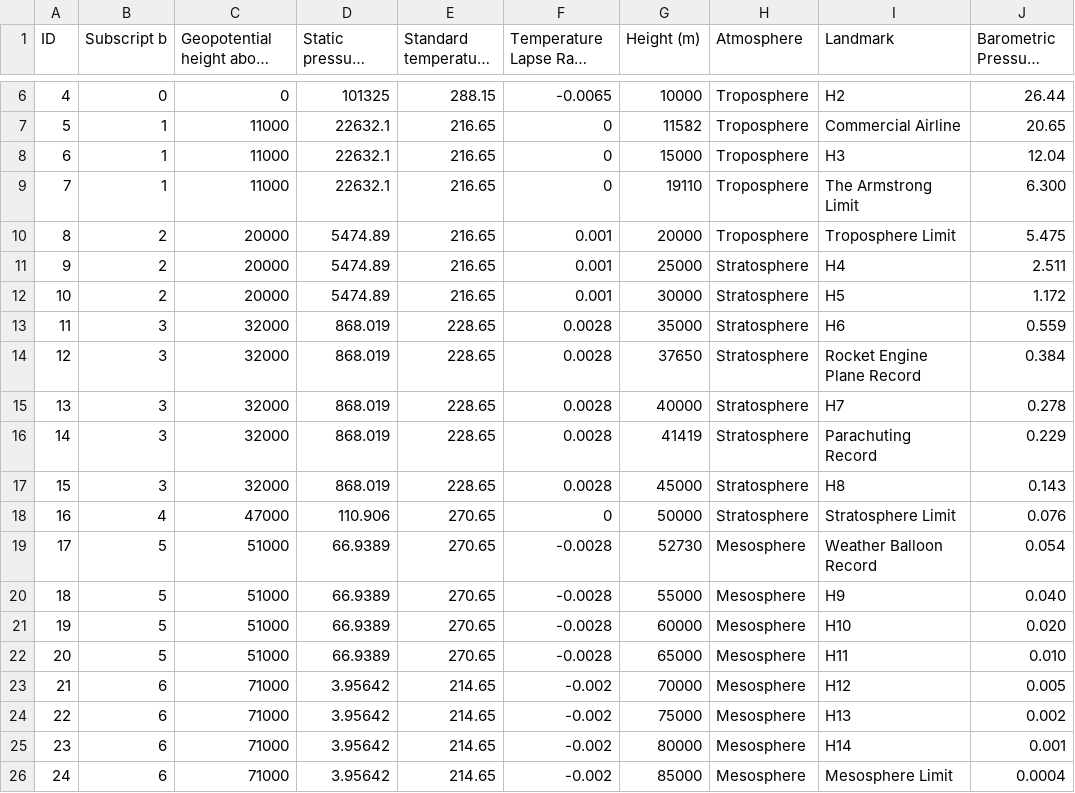
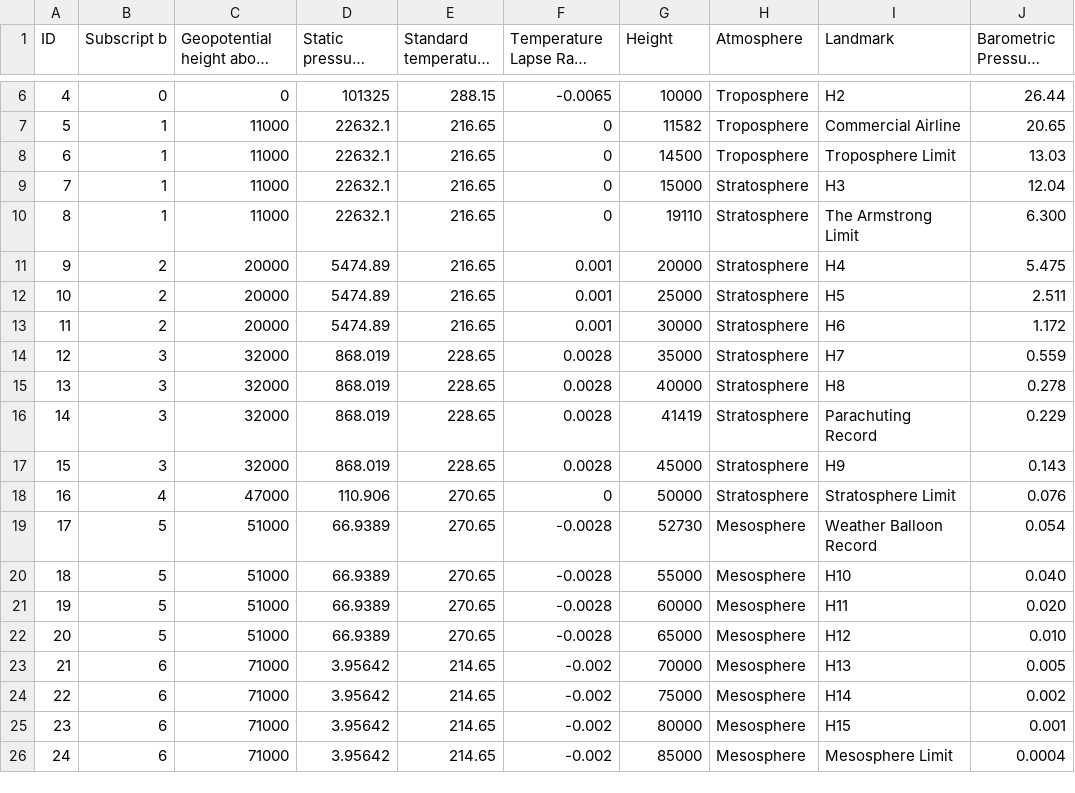
Before and after one commit to sbiguzzi/dataisbeautiful-december-2019-battle, a CSV file: AtmosphereData.csv, drawn as a sheet; only a part is shown, gaps mark what is left out; long unchanged cells end in …; removed rows and columns are numbered as before the commit, all else as after; the diff names each change by its address in the sheet, - before the commit and + after, or states it on an @@ line.

```diff
--- a/AtmosphereData.csv
+++ b/AtmosphereData.csv
-G1: Height (m)
+G1: Height
+row 8: 6 | 1 | 11000 | 22632.1 | 216.65 | 0 | 14500 | Troposphere | Troposphere Limit | 13.03
@@ column A (ID) renumbered between rows 9 and 14 @@
-H9:H11 (Atmosphere): Troposphere
+H9:H11 (Atmosphere): Stratosphere
-I11 (Landmark): Troposphere Limit
+I11 (Landmark): H4
-I12 (Landmark): H4
+I12 (Landmark): H5
-I13 (Landmark): H5
+I13 (Landmark): H6
-I14 (Landmark): H6
+I14 (Landmark): H7
-row 14: 12 | 3 | 32000 | 868.019 | 228.65 | 0.0028 | 37650 | Stratosphere | Rocket Engine Plane Record | 0.384
-I15 (Landmark): H7
+I15 (Landmark): H8
-I17 (Landmark): H8
+I17 (Landmark): H9
-I20 (Landmark): H9
+I20 (Landmark): H10
-I21 (Landmark): H10
+I21 (Landmark): H11
-I22 (Landmark): H11
+I22 (Landmark): H12
-I23 (Landmark): H12
+I23 (Landmark): H13
-I24 (Landmark): H13
+I24 (Landmark): H14
-I25 (Landmark): H14
+I25 (Landmark): H15
```
Also changed, not shown: 2 other files.
